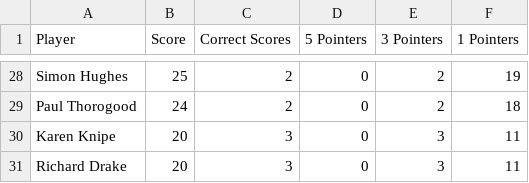
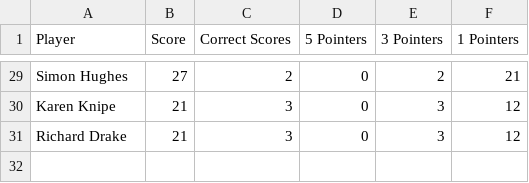
Before and after one commit to ps9786/pl-predictions, a CSV file: wc/league_table.csv, drawn as a sheet; only a part is shown, gaps mark what is left out; removed rows and columns are numbered as before the commit, all else as after; the diff covers the shown part only; the diff names each change by its address in the sheet, - before the commit and + after, or states it on an @@ line.

```diff
--- a/wc/league_table.csv
+++ b/wc/league_table.csv
-B29 (Score): 25
+B29 (Score): 27
-F29 (1 Pointers): 19
+F29 (1 Pointers): 21
-row 29: Paul Thorogood | 24 | 2 | 0 | 2 | 18
-B30:B31 (Score): 20
+B30:B31 (Score): 21
-F30:F31 (1 Pointers): 11
+F30:F31 (1 Pointers): 12
```
Also changed, not shown: 13 added rows, 12 removed rows and 24 edited cells elsewhere in this file.
